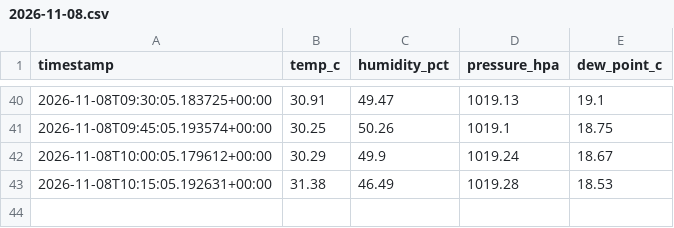
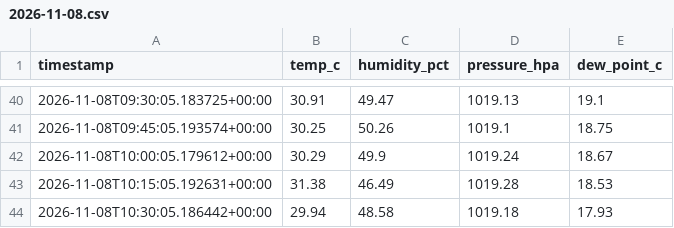
Before and after one commit to Dacongan/pi-weather-logger, a CSV file: data/2026-11-08.csv, drawn as a sheet; only a part is shown, gaps mark what is left out.

```diff
--- a/data/2026-11-08.csv
+++ b/data/2026-11-08.csv
@@ -43 +43,2 @@ timestamp,temp_c,humidity_pct,pressure_hpa,dew_point_c
 2026-11-08T10:15:05.192631+00:00,31.38,46.49,1019.28,18.53
+2026-11-08T10:30:05.186442+00:00,29.94,48.58,1019.18,17.93
```
Also changed, not shown: 1 other file.
